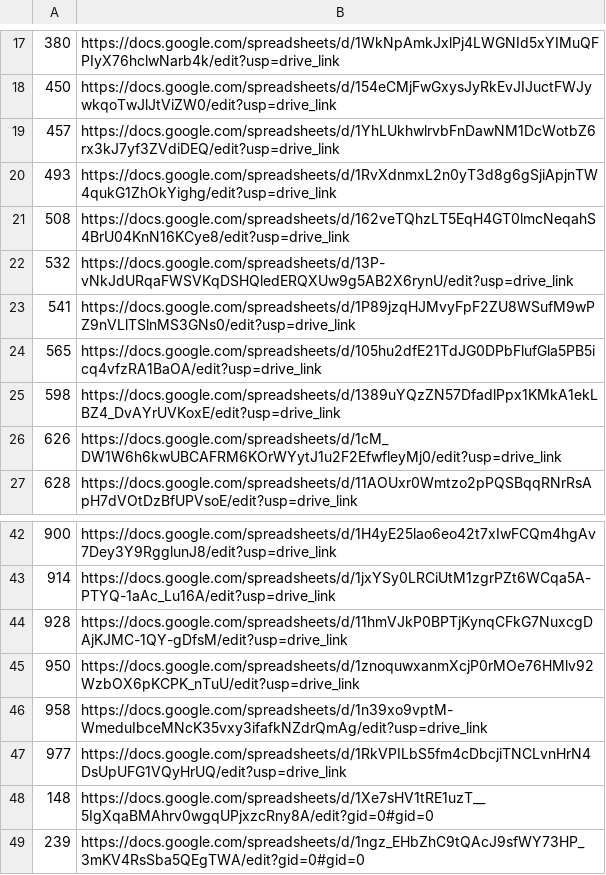
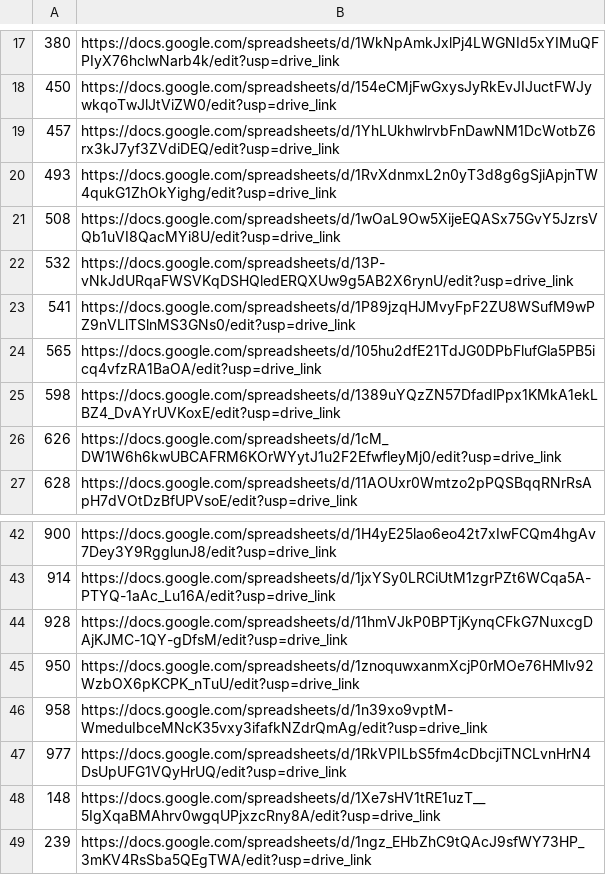
Before and after one commit to ntustam/NTU_Student_Ambassador, a CSV file: student_links.csv, drawn as a sheet; only a part is shown, gaps mark what is left out.

Commit message:
Update student_links.csv

```diff
--- a/student_links.csv
+++ b/student_links.csv
@@ -20,3 +20,3 @@
 493,https://docs.google.com/spreadsheets/d/1RvXdnmxL2n0yT3d8g6gSjiApjnTW4qukG1ZhOkYighg/edit?usp=drive_link
-508,https://docs.google.com/spreadsheets/d/162veTQhzLT5EqH4GT0lmcNeqahS4BrU04KnN16KCye8/edit?usp=drive_link
+508,https://docs.google.com/spreadsheets/d/1wOaL9Ow5XijeEQASx75GvY5JzrsVQb1uVI8QacMYi8U/edit?usp=drive_link
 532,https://docs.google.com/spreadsheets/d/13P-vNkJdURqaFWSVKqDSHQledERQXUw9g5AB2X6rynU/edit?usp=drive_link
@@ -47,3 +47,3 @@
 977,https://docs.google.com/spreadsheets/d/1RkVPILbS5fm4cDbcjiTNCLvnHrN4DsUpUFG1VQyHrUQ/edit?usp=drive_link
-148,https://docs.google.com/spreadsheets/d/1Xe7sHV1tRE1uzT__5IgXqaBMAhrv0wgqUPjxzcRny8A/edit?gid=0#gid=0
-239,https://docs.google.com/spreadsheets/d/1ngz_EHbZhC9tQAcJ9sfWY73HP_3mKV4RsSba5QEgTWA/edit?gid=0#gid=0
+148,https://docs.google.com/spreadsheets/d/1Xe7sHV1tRE1uzT__5IgXqaBMAhrv0wgqUPjxzcRny8A/edit?usp=drive_link
+239,https://docs.google.com/spreadsheets/d/1ngz_EHbZhC9tQAcJ9sfWY73HP_3mKV4RsSba5QEgTWA/edit?usp=drive_link
```
